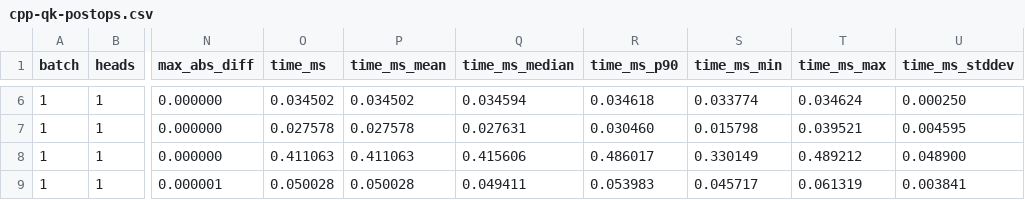
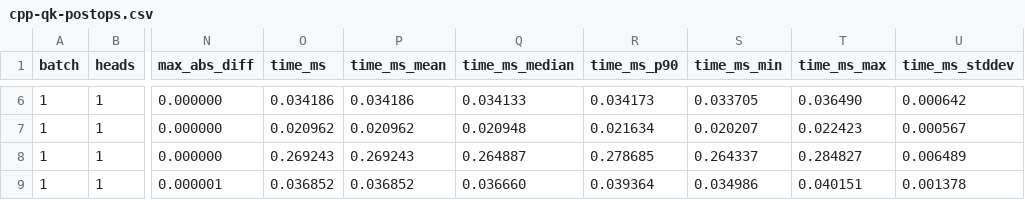
Before and after one commit to xuefenghao5121/DNN-FLASH, a CSV file: benchmarks/results/stage-1-postops/cpp-qk-postops.csv, drawn as a sheet; only a part is shown, gaps mark what is left out; the diff covers the shown part only; the diff names each change by its address in the sheet, - before the commit and + after, or states it on an @@ line.

```diff
--- a/benchmarks/results/stage-1-postops/cpp-qk-postops.csv
+++ b/benchmarks/results/stage-1-postops/cpp-qk-postops.csv
-O6 (time_ms): 0.034502
+O6 (time_ms): 0.034186
-P6 (time_ms_mean): 0.034502
+P6 (time_ms_mean): 0.034186
-Q6 (time_ms_median): 0.034594
+Q6 (time_ms_median): 0.034133
-R6 (time_ms_p90): 0.034618
+R6 (time_ms_p90): 0.034173
-S6 (time_ms_min): 0.033774
+S6 (time_ms_min): 0.033705
-T6 (time_ms_max): 0.034624
+T6 (time_ms_max): 0.036490
-U6 (time_ms_stddev): 0.000250
+U6 (time_ms_stddev): 0.000642
-O7 (time_ms): 0.027578
+O7 (time_ms): 0.020962
-P7 (time_ms_mean): 0.027578
+P7 (time_ms_mean): 0.020962
-Q7 (time_ms_median): 0.027631
+Q7 (time_ms_median): 0.020948
-R7 (time_ms_p90): 0.030460
+R7 (time_ms_p90): 0.021634
-S7 (time_ms_min): 0.015798
+S7 (time_ms_min): 0.020207
-T7 (time_ms_max): 0.039521
+T7 (time_ms_max): 0.022423
-U7 (time_ms_stddev): 0.004595
+U7 (time_ms_stddev): 0.000567
-O8 (time_ms): 0.411063
+O8 (time_ms): 0.269243
-P8 (time_ms_mean): 0.411063
+P8 (time_ms_mean): 0.269243
-Q8 (time_ms_median): 0.415606
+Q8 (time_ms_median): 0.264887
-R8 (time_ms_p90): 0.486017
+R8 (time_ms_p90): 0.278685
-S8 (time_ms_min): 0.330149
+S8 (time_ms_min): 0.264337
-T8 (time_ms_max): 0.489212
+T8 (time_ms_max): 0.284827
-U8 (time_ms_stddev): 0.048900
+U8 (time_ms_stddev): 0.006489
-O9 (time_ms): 0.050028
+O9 (time_ms): 0.036852
-P9 (time_ms_mean): 0.050028
+P9 (time_ms_mean): 0.036852
-Q9 (time_ms_median): 0.049411
+Q9 (time_ms_median): 0.036660
-R9 (time_ms_p90): 0.053983
+R9 (time_ms_p90): 0.039364
-S9 (time_ms_min): 0.045717
+S9 (time_ms_min): 0.034986
-T9 (time_ms_max): 0.061319
+T9 (time_ms_max): 0.040151
-U9 (time_ms_stddev): 0.003841
+U9 (time_ms_stddev): 0.001378
```
Also changed, not shown: 98 edited cells elsewhere in this file, 3 other files.
